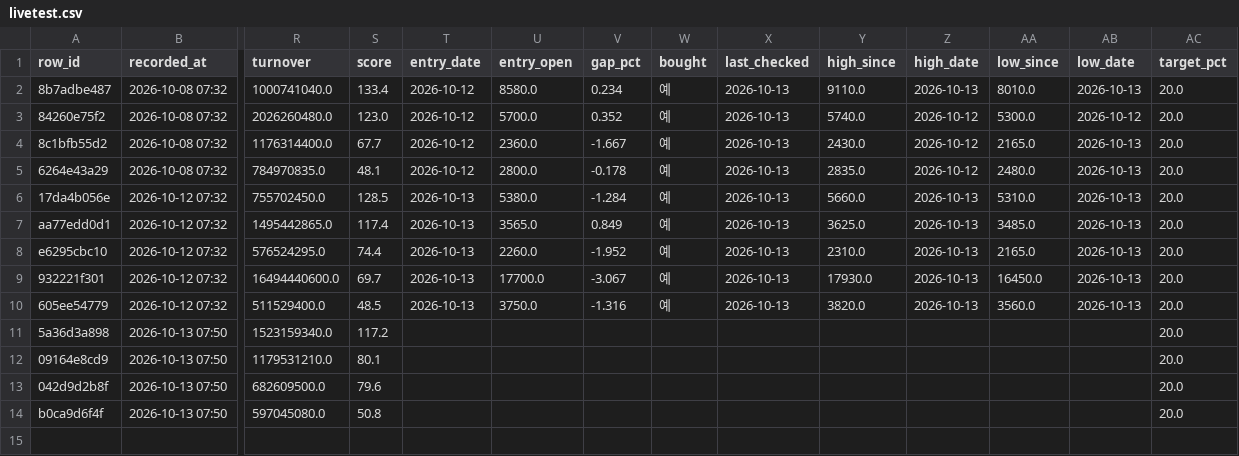
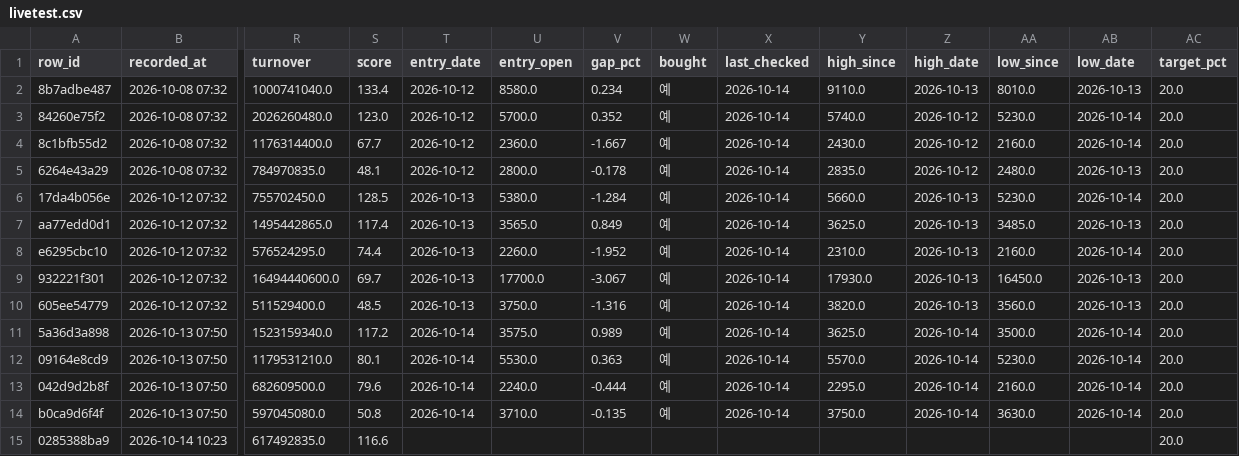
Before and after one commit to BING00179/bing-bing, a CSV file: trading-system/data/livetest.csv, drawn as a sheet; only a part is shown, gaps mark what is left out; rows hold the shown columns only; the diff names each change by its address in the sheet, - before the commit and + after, or states it on an @@ line.

```diff
--- a/trading-system/data/livetest.csv
+++ b/trading-system/data/livetest.csv
-X2:X10 (last_checked): 2026-10-13
+X2:X10 (last_checked): 2026-10-14
-AA3 (low_since): 5300.0
+AA3 (low_since): 5230.0
-AB3 (low_date): 2026-10-12
+AB3 (low_date): 2026-10-14
-AA4 (low_since): 2165.0
+AA4 (low_since): 2160.0
-AB4 (low_date): 2026-10-13
+AB4 (low_date): 2026-10-14
-AA6 (low_since): 5310.0
+AA6 (low_since): 5230.0
-AB6 (low_date): 2026-10-13
+AB6 (low_date): 2026-10-14
-AA8 (low_since): 2165.0
+AA8 (low_since): 2160.0
-AB8 (low_date): 2026-10-13
+AB8 (low_date): 2026-10-14
-T11:T14 (entry_date): (empty)
+T11:T14 (entry_date): 2026-10-14
-U11 (entry_open): (empty)
+U11 (entry_open): 3575.0
-V11 (gap_pct): (empty)
+V11 (gap_pct): 0.989
-W11:W14 (bought): (empty)
+W11:W14 (bought): 예
-X11:X14 (last_checked): (empty)
+X11:X14 (last_checked): 2026-10-14
-Y11 (high_since): (empty)
+Y11 (high_since): 3625.0
-Z11:Z14 (high_date): (empty)
+Z11:Z14 (high_date): 2026-10-14
-AA11 (low_since): (empty)
+AA11 (low_since): 3500.0
-AB11:AB14 (low_date): (empty)
+AB11:AB14 (low_date): 2026-10-14
-U12 (entry_open): (empty)
+U12 (entry_open): 5530.0
-V12 (gap_pct): (empty)
+V12 (gap_pct): 0.363
-Y12 (high_since): (empty)
+Y12 (high_since): 5570.0
-AA12 (low_since): (empty)
+AA12 (low_since): 5230.0
-U13 (entry_open): (empty)
+U13 (entry_open): 2240.0
-V13 (gap_pct): (empty)
+V13 (gap_pct): -0.444
-Y13 (high_since): (empty)
+Y13 (high_since): 2295.0
-AA13 (low_since): (empty)
+AA13 (low_since): 2160.0
-U14 (entry_open): (empty)
+U14 (entry_open): 3710.0
-V14 (gap_pct): (empty)
+V14 (gap_pct): -0.135
-Y14 (high_since): (empty)
+Y14 (high_since): 3750.0
-AA14 (low_since): (empty)
+AA14 (low_since): 3630.0
+row 15: 0285388ba9 | 2026-10-14 10:23 | 617492835.0 | 116.6 |  |  |  |  |  |  |  |  |  | 20.0
```
Also changed, not shown: 3 other files.
